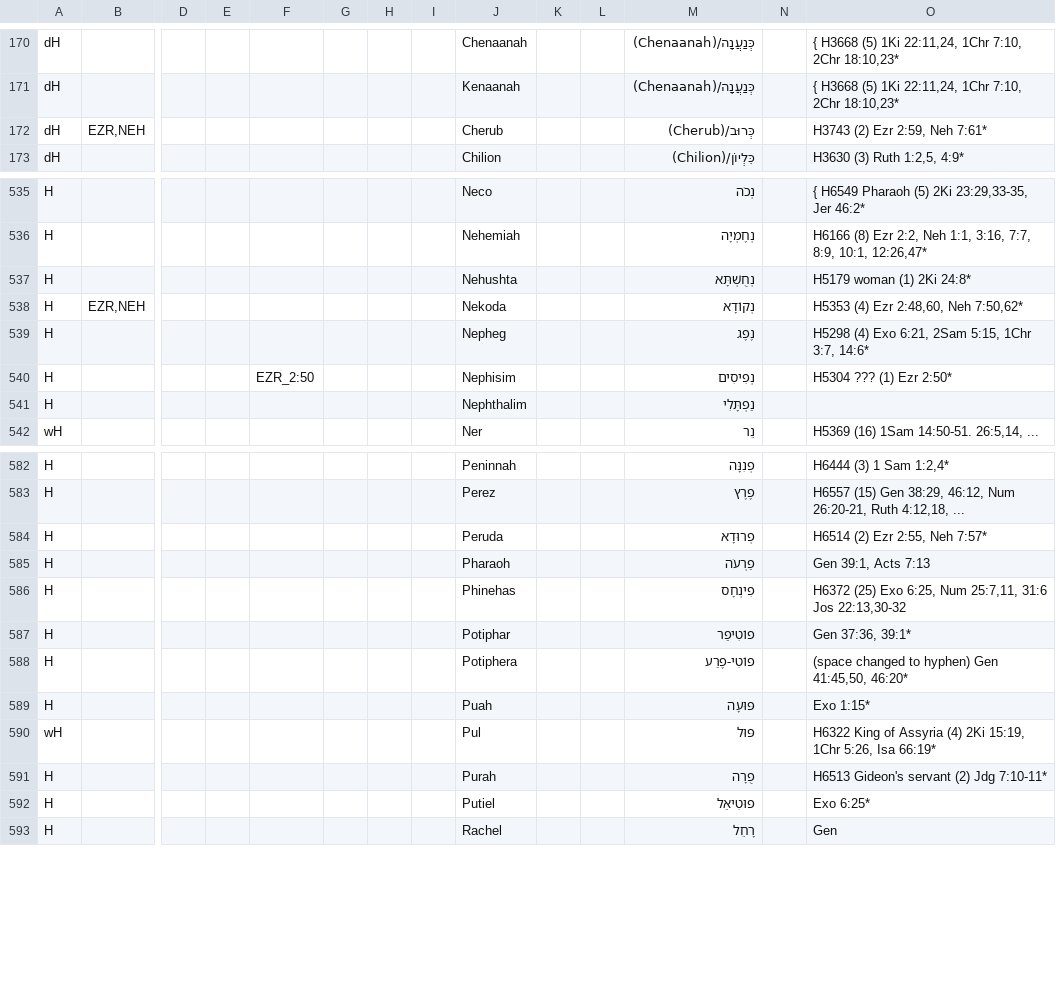
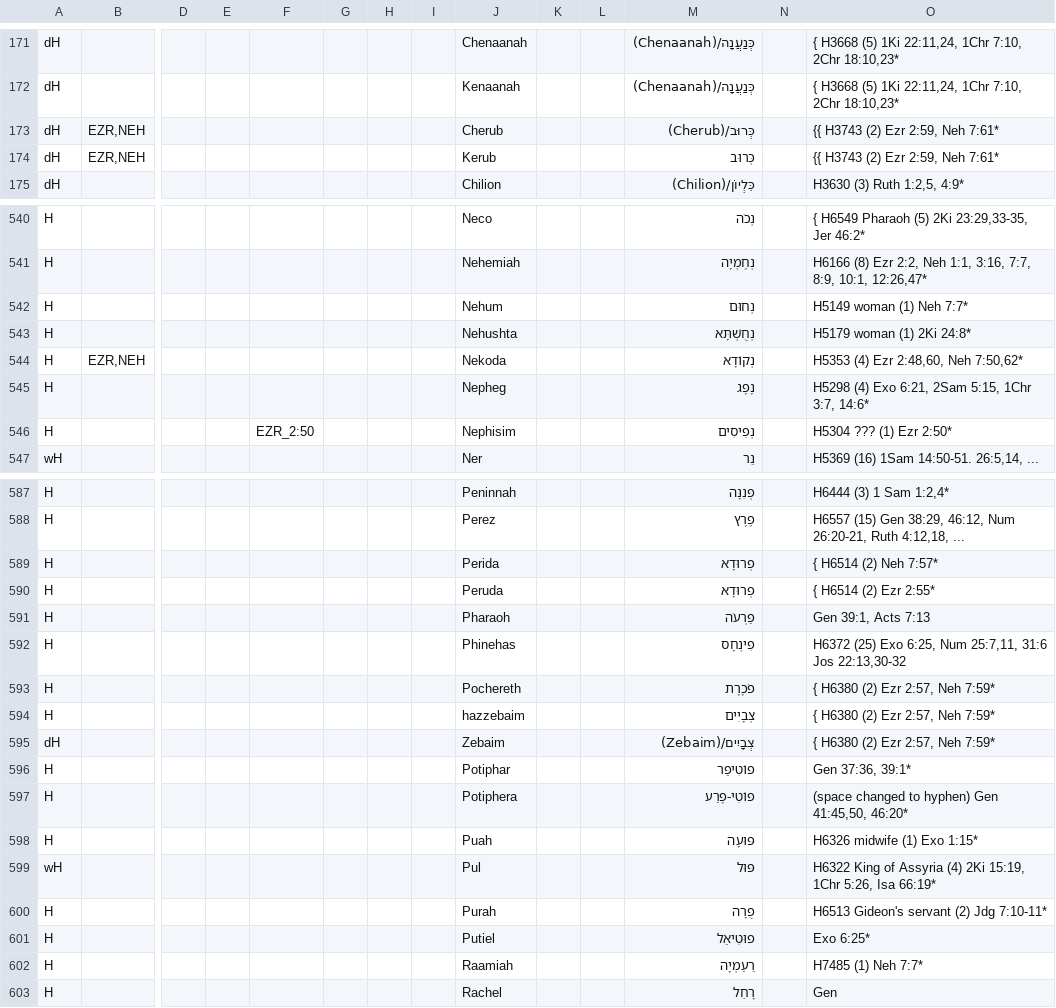
Before and after one commit to Freely-Given-org/OpenEnglishTranslation--OET, a TSV file: scripts/ScriptedOTUpdates/restoreNames.commandTable.tsv, drawn as a sheet; only a part is shown, gaps mark what is left out; removed rows and columns are numbered as before the commit, all else as after; rows hold the shown columns only; the diff covers the shown part only; the diff names each change by its address in the sheet, - before the commit and + after, or states it on an @@ line.

```diff
--- a/scripts/ScriptedOTUpdates/restoreNames.commandTable.tsv
+++ b/scripts/ScriptedOTUpdates/restoreNames.commandTable.tsv
-O173: H3743 (2) Ezr 2:59, Neh 7:61*
+O173: {{ H3743 (2) Ezr 2:59, Neh 7:61*
+row 174: dH | EZR,NEH |  |  |  |  |  |  | Kerub |  |  | כְּרוּב |  | {{ H3743 (2) Ezr 2:59, Neh 7:61*
+row 542: H |  |  |  |  |  |  |  | Nehum |  |  | נְחוּם |  | H5149 woman (1) Neh 7:7*
-row 541: H |  |  |  |  |  |  |  | Nephthalim |  |  | נַפְתָּלִי
+row 589: H |  |  |  |  |  |  |  | Perida |  |  | פְרוּדָא |  | { H6514 (2) Neh 7:57*
-O590: H6514 (2) Ezr 2:55, Neh 7:57*
+O590: { H6514 (2) Ezr 2:55*
+row 593: H |  |  |  |  |  |  |  | Pochereth |  |  | פֹכֶרֶת |  | { H6380 (2) Ezr 2:57, Neh 7:59*
+row 594: H |  |  |  |  |  |  |  | hazzebaim |  |  | צְבָיִים |  | { H6380 (2) Ezr 2:57, Neh 7:59*
+row 595: dH |  |  |  |  |  |  |  | Zebaim |  |  | צְבָיִים/(Zebaim) |  | { H6380 (2) Ezr 2:57, Neh 7:59*
-O598: Exo 1:15*
+O598: H6326 midwife (1) Exo 1:15*
+row 602: H |  |  |  |  |  |  |  | Raamiah |  |  | רַעַמְיָה |  | H7485 (1) Neh 7:7*
```
Also changed, not shown: 15 added rows, 4 removed rows and 21 edited cells elsewhere in this file, 3 other files.
